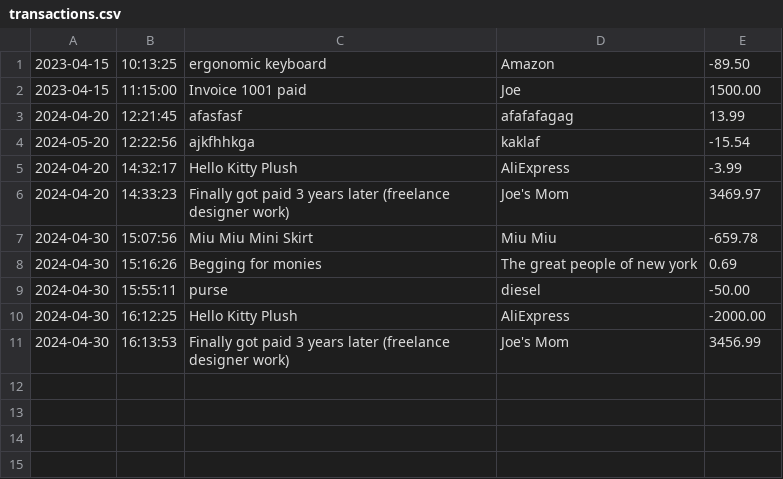
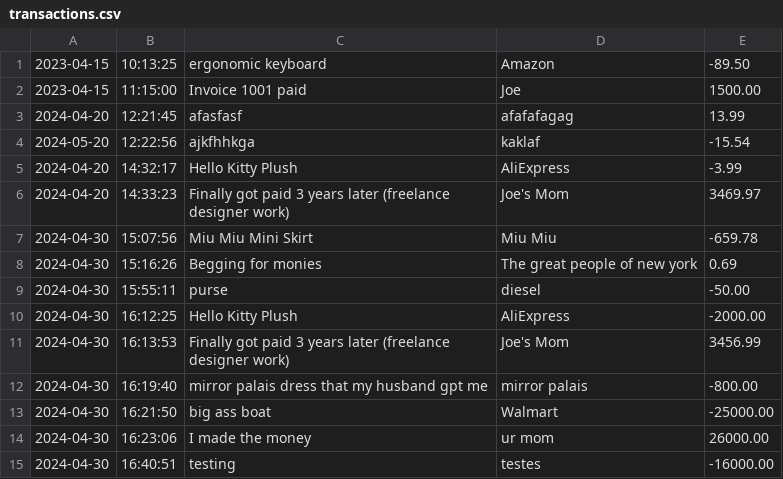
Before and after one commit to sekwanaa/Accounting-Ledger-Application, a CSV file: ledger/transactions.csv, drawn as a sheet.

```diff
--- a/ledger/transactions.csv
+++ b/ledger/transactions.csv
@@ -11 +11,5 @@
 2024-04-30|16:13:53|Finally got paid 3 years later (freelance designer work)|Joe's Mom|3456.99
+2024-04-30|16:19:40|mirror palais dress that my husband gpt me|mirror palais|-800.00
+2024-04-30|16:21:50|big ass boat|Walmart|-25000.00
+2024-04-30|16:23:06|I made the money|ur mom|26000.00
+2024-04-30|16:40:51|testing|testes|-16000.00
```
Also changed, not shown: 2 other files.
